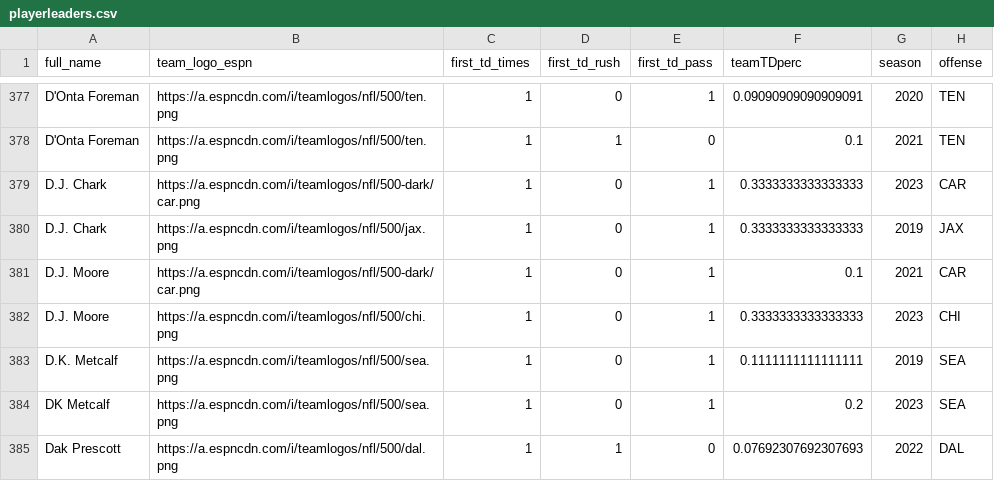
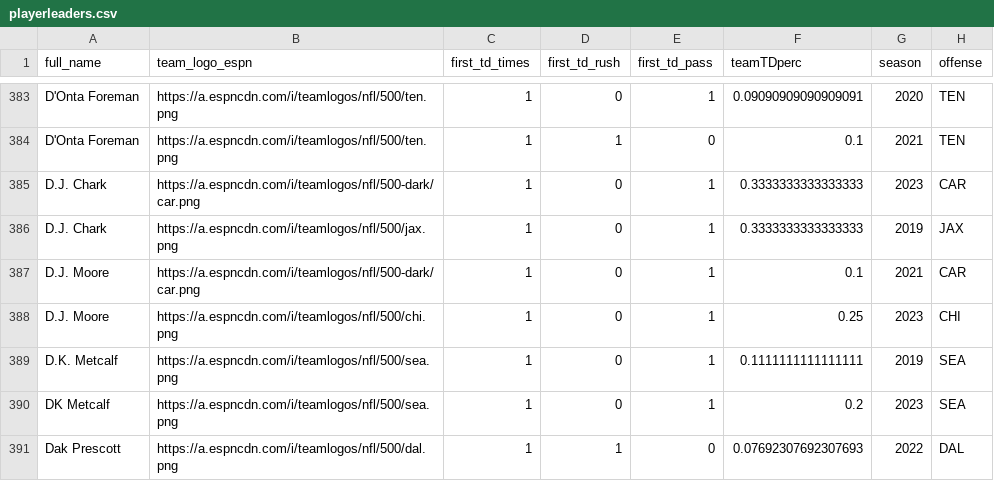
Before and after one commit to arjunmenon10/FirstTDs, a CSV file: playerleaders.csv, drawn as a sheet; only a part is shown, gaps mark what is left out; the diff covers the shown part only.

```diff
--- a/playerleaders.csv
+++ b/playerleaders.csv
@@ -381,3 +387,3 @@ D.J. Chark,https://a.espncdn.com/i/teamlogos/nfl/500/jax.png,1,0,1,0.33333333333
 D.J. Moore,https://a.espncdn.com/i/teamlogos/nfl/500-dark/car.png,1,0,1,0.1,2021,CAR
-D.J. Moore,https://a.espncdn.com/i/teamlogos/nfl/500/chi.png,1,0,1,0.3333333333333333,2023,CHI
+D.J. Moore,https://a.espncdn.com/i/teamlogos/nfl/500/chi.png,1,0,1,0.25,2023,CHI
 D.K. Metcalf,https://a.espncdn.com/i/teamlogos/nfl/500/sea.png,1,0,1,0.1111111111111111,2019,SEA
```
Also changed, not shown: 14 added rows, 4 removed rows and 40 edited cells elsewhere in this file, defensefirstTD.csv, offensefirstTD.csv.
